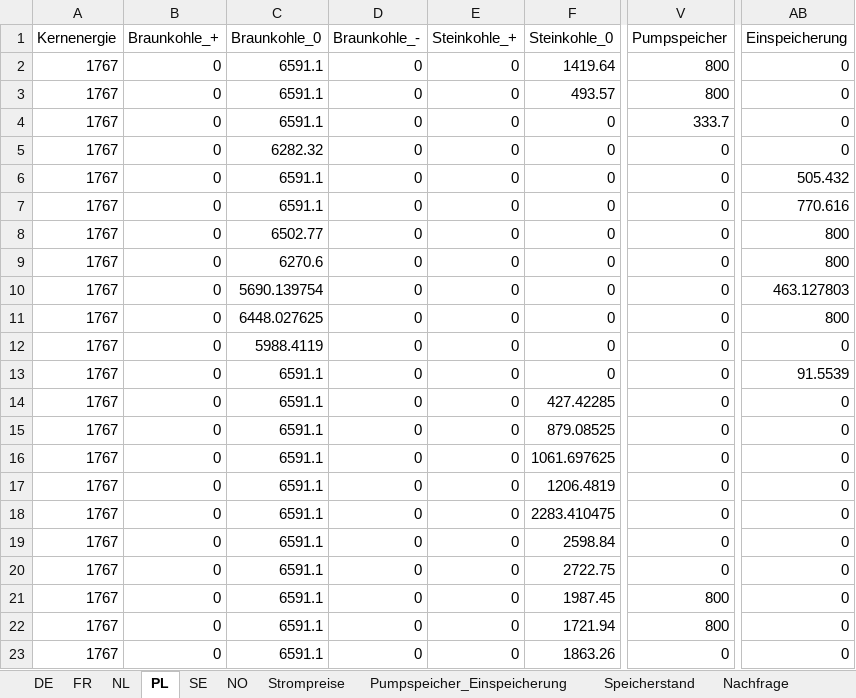
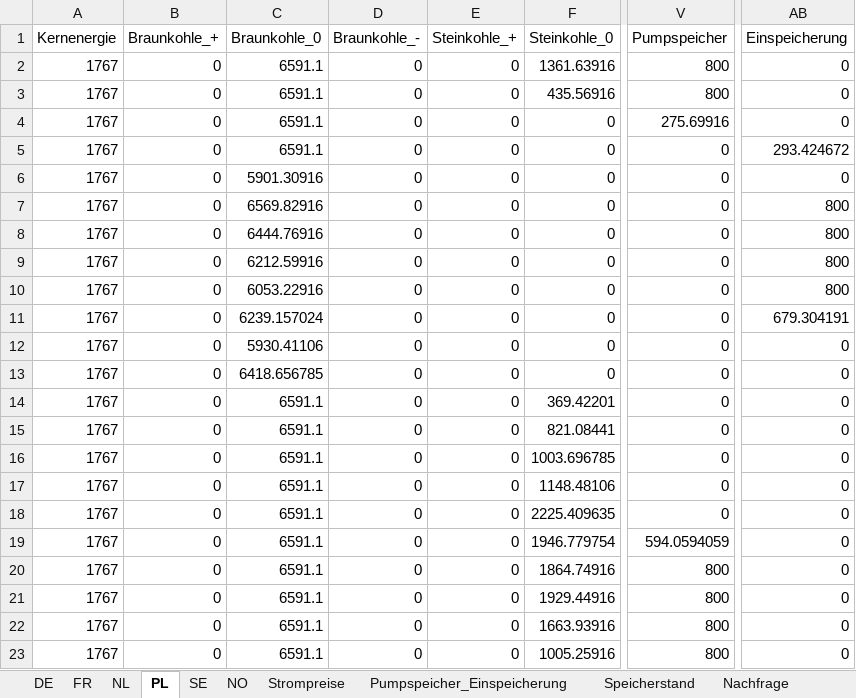
Before and after one commit to Miriamhuetter/EWI-Einstiegsmodel, an Excel workbook: Ergebnisse.xlsx, sheet PL, drawn as a sheet; only a part is shown, gaps mark what is left out; values as stored, in another font and other column widths than the file's, no borders; the diff covers the shown part only; the diff names each change by its address in the sheet, - before the commit and + after, or states it on an @@ line.

```diff
--- a/Ergebnisse.xlsx (sheet PL)
+++ b/Ergebnisse.xlsx (sheet PL)
-F2 (Steinkohle_0): 1419.64
+F2 (Steinkohle_0): 1361.63916
-F3 (Steinkohle_0): 493.57
+F3 (Steinkohle_0): 435.56916
-V4 (Pumpspeicher): 333.7
+V4 (Pumpspeicher): 275.69916
-C5 (Braunkohle_0): 6282.32
+C5 (Braunkohle_0): 6591.1
-AB5 (Einspeicherung): 0
+AB5 (Einspeicherung): 293.424672
-C6 (Braunkohle_0): 6591.1
+C6 (Braunkohle_0): 5901.30916
-AB6 (Einspeicherung): 505.432
+AB6 (Einspeicherung): 0
-C7 (Braunkohle_0): 6591.1
+C7 (Braunkohle_0): 6569.82916
-AB7 (Einspeicherung): 770.616
+AB7 (Einspeicherung): 800
-C8 (Braunkohle_0): 6502.77
+C8 (Braunkohle_0): 6444.76916
-C9 (Braunkohle_0): 6270.6
+C9 (Braunkohle_0): 6212.59916
-C10 (Braunkohle_0): 5690.139754
+C10 (Braunkohle_0): 6053.22916
-AB10 (Einspeicherung): 463.127803
+AB10 (Einspeicherung): 800
-C11 (Braunkohle_0): 6448.027625
+C11 (Braunkohle_0): 6239.157024
-AB11 (Einspeicherung): 800
+AB11 (Einspeicherung): 679.304191
-C12 (Braunkohle_0): 5988.4119
+C12 (Braunkohle_0): 5930.41106
-C13 (Braunkohle_0): 6591.1
+C13 (Braunkohle_0): 6418.656785
-AB13 (Einspeicherung): 91.5539
+AB13 (Einspeicherung): 0
-F14 (Steinkohle_0): 427.42285
+F14 (Steinkohle_0): 369.42201
-F15 (Steinkohle_0): 879.08525
+F15 (Steinkohle_0): 821.08441
-F16 (Steinkohle_0): 1061.697625
+F16 (Steinkohle_0): 1003.696785
-F17 (Steinkohle_0): 1206.4819
+F17 (Steinkohle_0): 1148.48106
-F18 (Steinkohle_0): 2283.410475
+F18 (Steinkohle_0): 2225.409635
-F19 (Steinkohle_0): 2598.84
+F19 (Steinkohle_0): 1946.779754
-V19 (Pumpspeicher): 0
+V19 (Pumpspeicher): 594.0594059
-F20 (Steinkohle_0): 2722.75
+F20 (Steinkohle_0): 1864.74916
-V20 (Pumpspeicher): 0
+V20 (Pumpspeicher): 800
-F21 (Steinkohle_0): 1987.45
+F21 (Steinkohle_0): 1929.44916
-F22 (Steinkohle_0): 1721.94
+F22 (Steinkohle_0): 1663.93916
-F23 (Steinkohle_0): 1863.26
+F23 (Steinkohle_0): 1005.25916
-V23 (Pumpspeicher): 0
+V23 (Pumpspeicher): 800
```
Also changed, not shown: 11 added rows and 3 edited cells elsewhere in this sheet, sheet Pumpspeicher_Einspeicherung, sheet NO, sheet FR, sheet DE, sheet NL, sheet SE, 3 more sheets, 2 other files.
